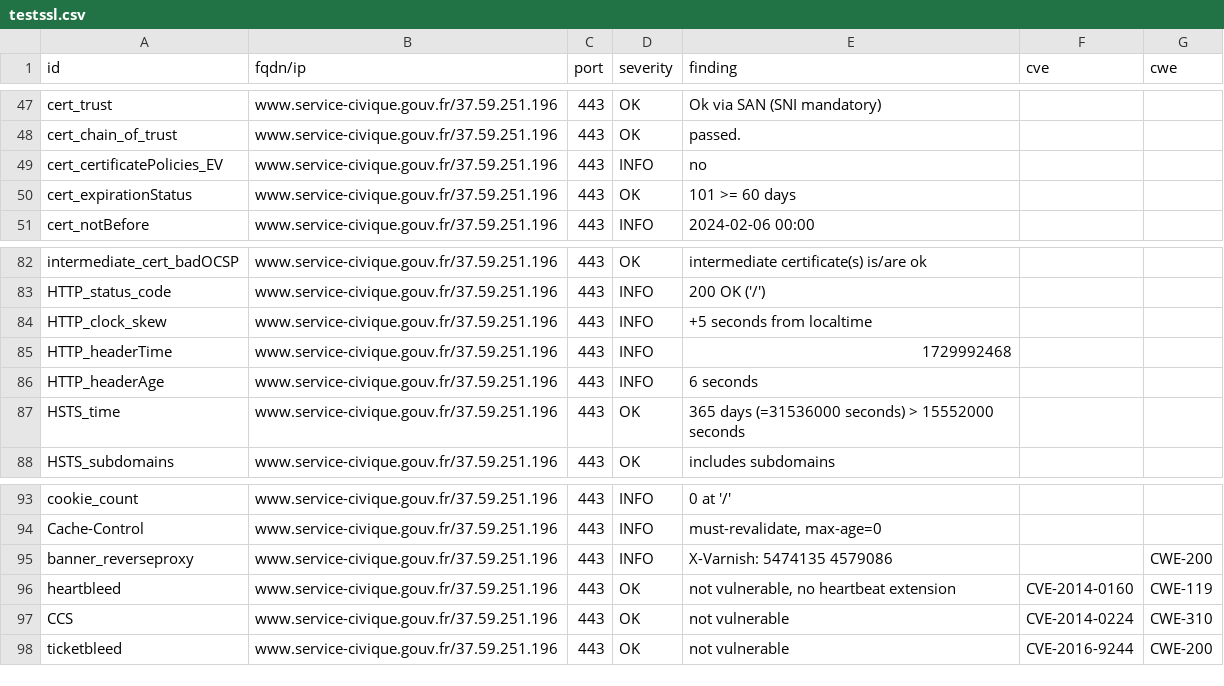
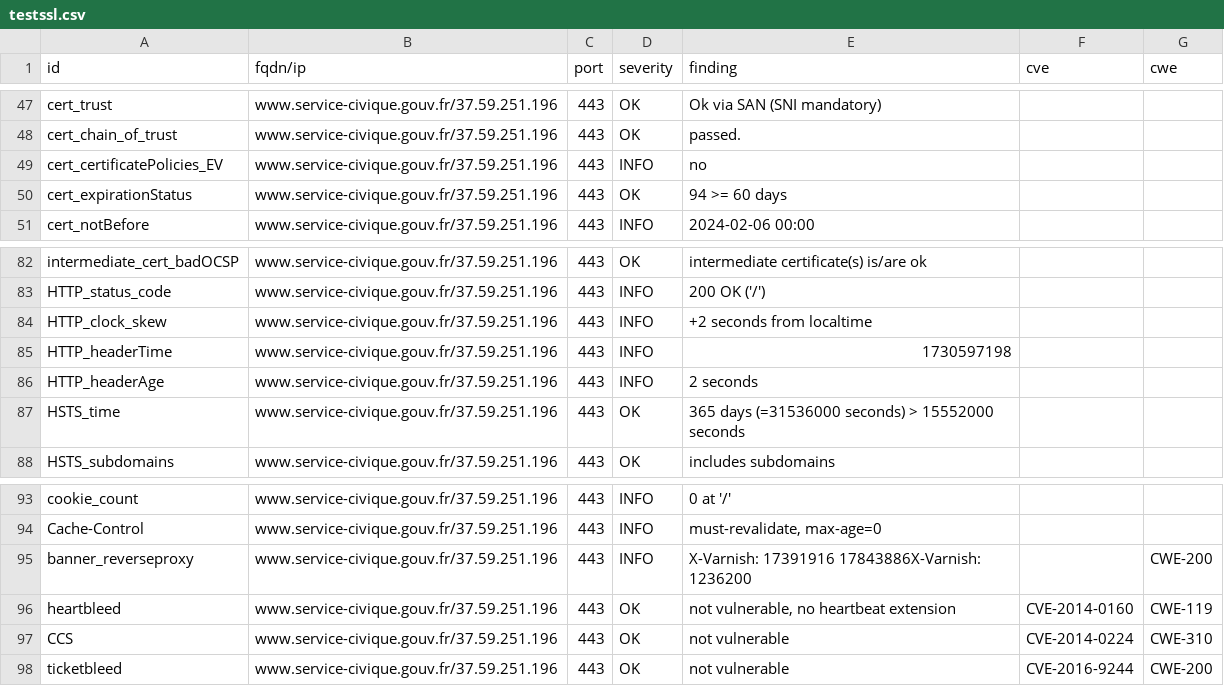
Before and after one commit to Eric-Hei/mondashlorden20minutes, a CSV file: results/aHR0cHM6Ly93d3cuc2VydmljZS1jaXZpcXVlLmdvdXYuZnI=/testssl.csv, drawn as a sheet; only a part is shown, gaps mark what is left out.

```diff
--- a/results/aHR0cHM6Ly93d3cuc2VydmljZS1jaXZpcXVlLmdvdXYuZnI=/testssl.csv
+++ b/results/aHR0cHM6Ly93d3cuc2VydmljZS1jaXZpcXVlLmdvdXYuZnI=/testssl.csv
@@ -49,3 +49,3 @@
 "cert_certificatePolicies_EV","www.service-civique.gouv.fr/37.59.251.196","443","INFO","no","",""
-"cert_expirationStatus","www.service-civique.gouv.fr/37.59.251.196","443","OK","101 >= 60 days","",""
+"cert_expirationStatus","www.service-civique.gouv.fr/37.59.251.196","443","OK","94 >= 60 days","",""
 "cert_notBefore","www.service-civique.gouv.fr/37.59.251.196","443","INFO","2024-02-06 00:00","",""
@@ -83,5 +83,5 @@
 "HTTP_status_code","www.service-civique.gouv.fr/37.59.251.196","443","INFO","200 OK ('/')","",""
-"HTTP_clock_skew","www.service-civique.gouv.fr/37.59.251.196","443","INFO","+5 seconds from localtime","",""
-"HTTP_headerTime","www.service-civique.gouv.fr/37.59.251.196","443","INFO","1729992468","",""
-"HTTP_headerAge","www.service-civique.gouv.fr/37.59.251.196","443","INFO","6 seconds","",""
+"HTTP_clock_skew","www.service-civique.gouv.fr/37.59.251.196","443","INFO","+2 seconds from localtime","",""
+"HTTP_headerTime","www.service-civique.gouv.fr/37.59.251.196","443","INFO","1730597198","",""
+"HTTP_headerAge","www.service-civique.gouv.fr/37.59.251.196","443","INFO","2 seconds","",""
 "HSTS_time","www.service-civique.gouv.fr/37.59.251.196","443","OK","365 days (=31536000 seconds) > 15552000 seconds","",""
@@ -94,3 +94,3 @@
 "Cache-Control","www.service-civique.gouv.fr/37.59.251.196","443","INFO","must-revalidate, max-age=0","",""
-"banner_reverseproxy","www.service-civique.gouv.fr/37.59.251.196","443","INFO","X-Varnish: 5474135 4579086","","CWE-200"
+"banner_reverseproxy","www.service-civique.gouv.fr/37.59.251.196","443","INFO","X-Varnish: 17391916 17843886X-Varnish: 1236200","","CWE-200"
 "heartbleed","www.service-civique.gouv.fr/37.59.251.196","443","OK","not vulnerable, no heartbeat extension","CVE-2014-0160","CWE-119"
```
Also changed, not shown: 12 other files.
